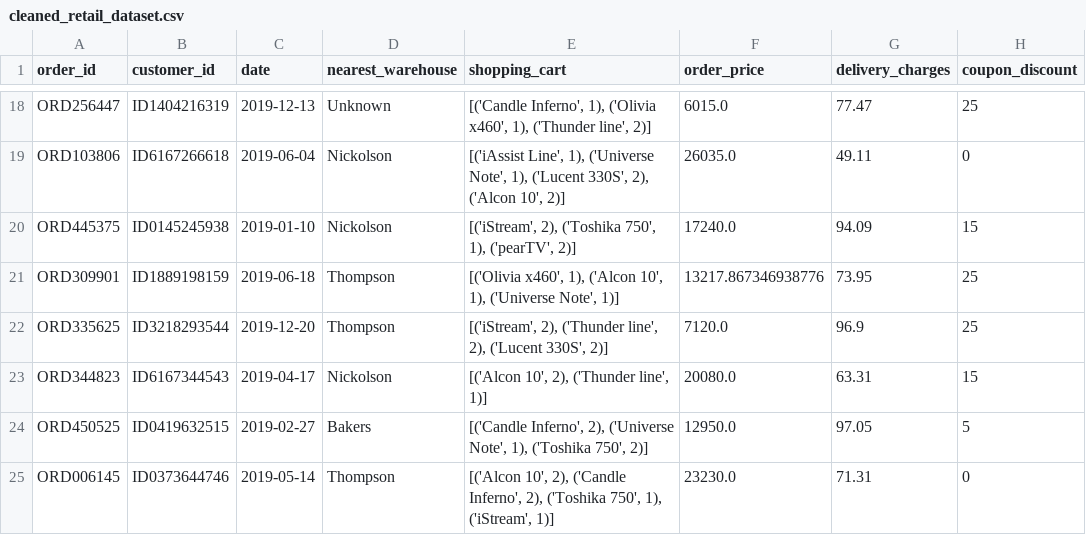
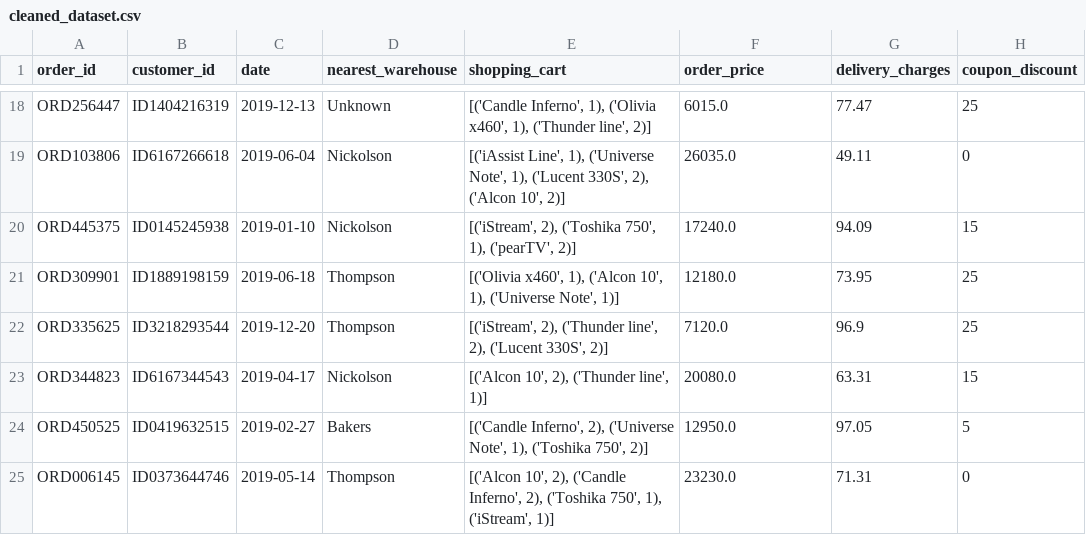
Before and after one commit to JermaineCalip/GDDA-Projects, a CSV file: GD604/cleaned_dataset.csv (was GD604/cleaned_retail_dataset.csv), drawn as a sheet; only a part is shown, gaps mark what is left out; the diff covers the shown part only; the diff names each change by its address in the sheet, - before the commit and + after, or states it on an @@ line.

```diff
--- a/GD604/cleaned_retail_dataset.csv
+++ b/GD604/cleaned_dataset.csv
-F21 (order_price): 13217.867346938776
+F21 (order_price): 12180.0
```
Also changed, not shown: 29 edited cells elsewhere in this file, 6 other files.
